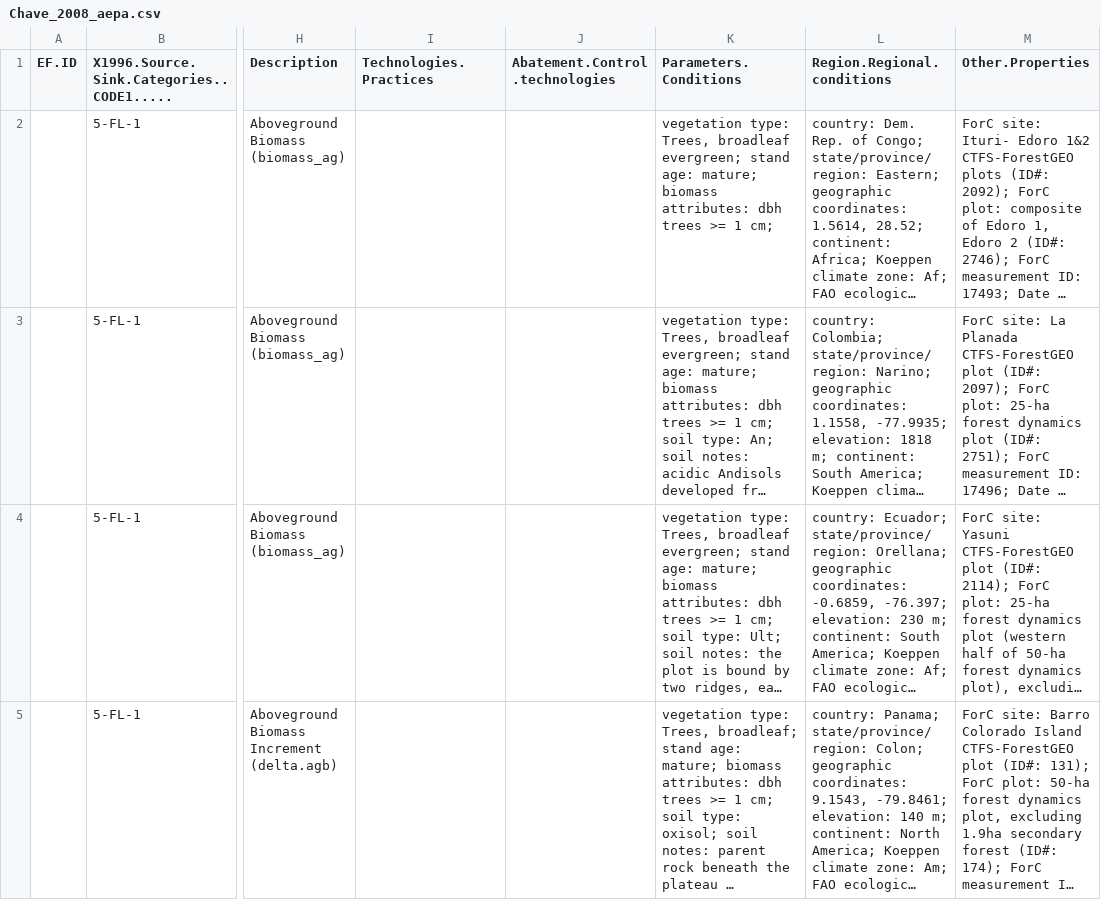
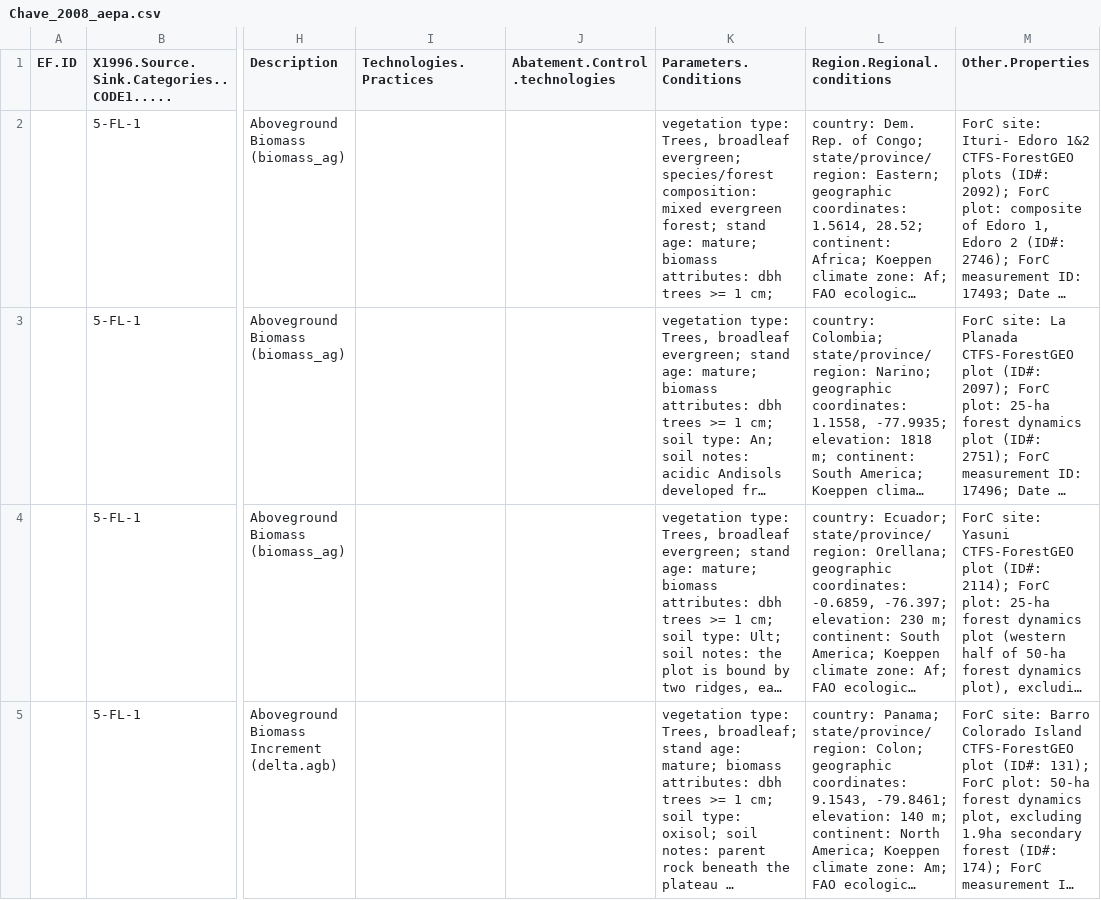
Before and after one commit to forc-db/IPCC-EFDB-integration, a CSV file: data/1-to-review/Chave_2008_aepa.csv, drawn as a sheet; only a part is shown, gaps mark what is left out; long unchanged cells end in …; the diff covers the shown part only; the diff names each change by its address in the sheet, - before the commit and + after, or states it on an @@ line.

```diff
--- a/data/1-to-review/Chave_2008_aepa.csv
+++ b/data/1-to-review/Chave_2008_aepa.csv
-K2 (Parameters.Conditions): …broadleaf evergreen; stand age:…
+K2 (Parameters.Conditions): …broadleaf evergreen; species/forest composition: mixed evergreen forest; stand age:…
```
Also changed, not shown: 10 edited cells elsewhere in this file, data/1-to-review/Gonzalez-Akre_2016_potm.csv, data/1-to-review/Johnson_2018_csss.csv, 6 other files.
